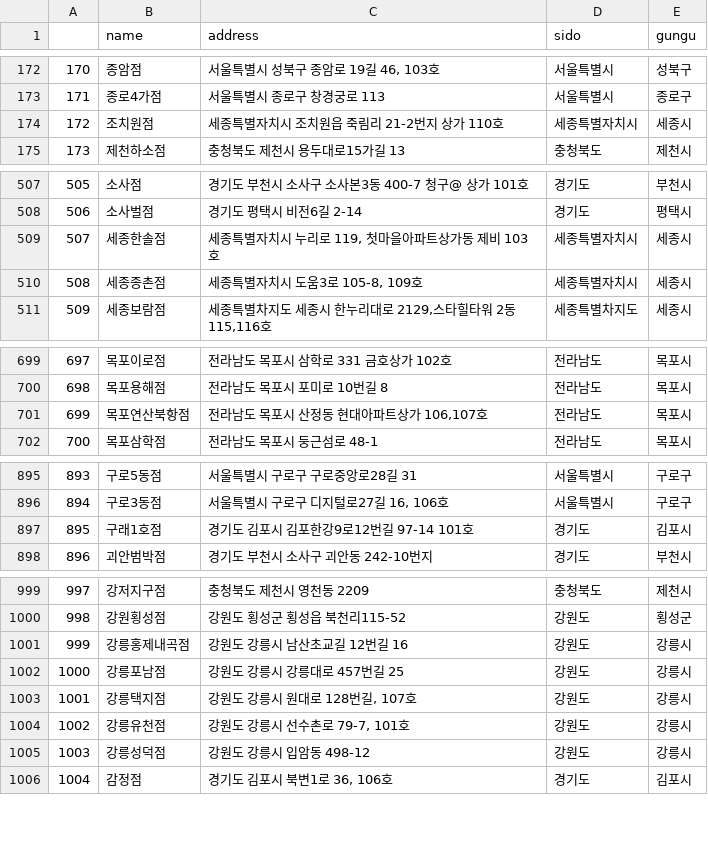
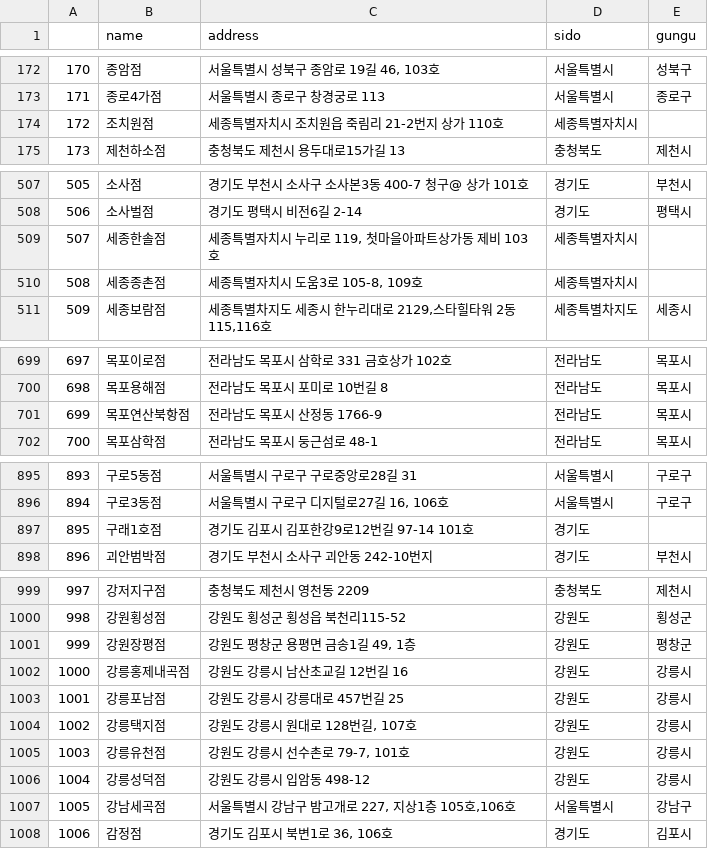
Before and after one commit to mkyu0917/analysis_cf, a CSV file: __result__/crawling/goobne_table.csv, drawn as a sheet; only a part is shown, gaps mark what is left out; addresses are those after the commit; the diff names each change by its address in the sheet, - before the commit and + after, or states it on an @@ line.

```diff
--- a/__result__/crawling/goobne_table.csv
+++ b/__result__/crawling/goobne_table.csv
-E174 (gungu): 세종시
+E174 (gungu): (empty)
-E509:E510 (gungu): 세종시
+E509:E510 (gungu): (empty)
-C701 (address): 전라남도 목포시 산정동 현대아파트상가 106,107호
+C701 (address): 전라남도 목포시 산정동 1766-9
-E897 (gungu): 김포시
+E897 (gungu): (empty)
+row 1001: 999 | 강원장평점 | 강원도 평창군 용평면 금송1길 49, 1층 | 강원도 | 평창군
@@ column A renumbered from row 1002 down @@
+row 1007: 1005 | 강남세곡점 | 서울특별시 강남구 밤고개로 227, 지상1층 105호,106호 | 서울특별시 | 강남구
```
Also changed, not shown: 3 other files.
